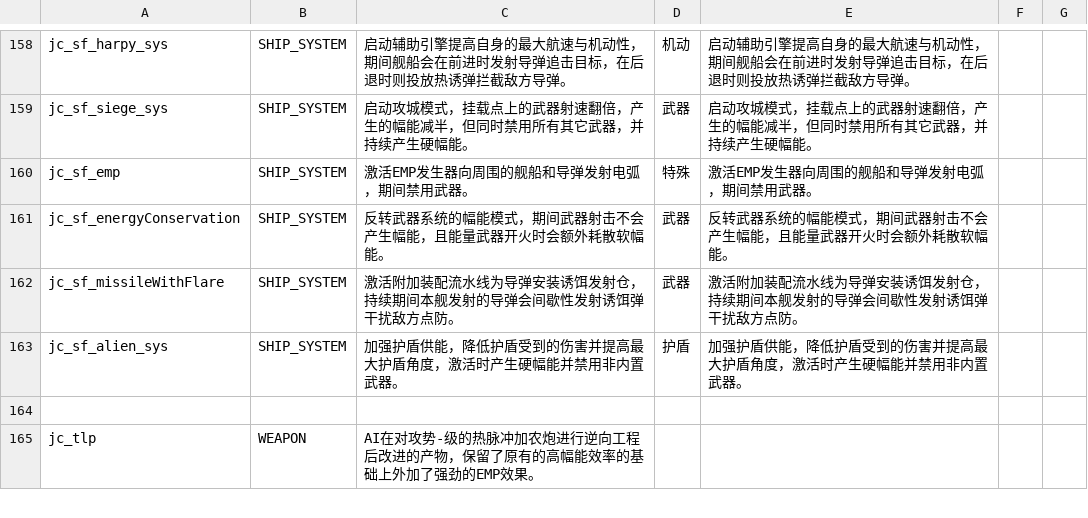
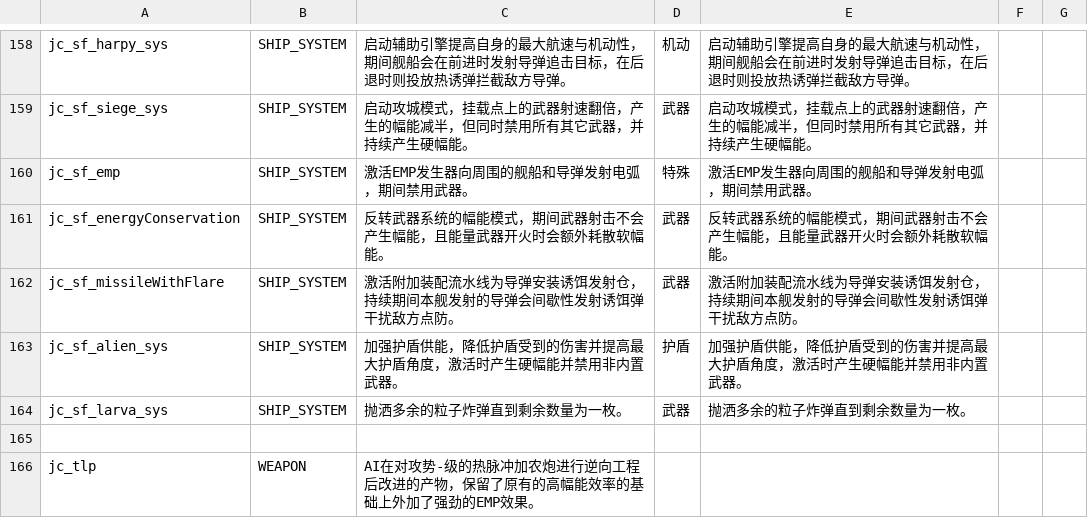
Before and after one commit to JCan2233/SF, a CSV file: data/strings/descriptions.csv, drawn as a sheet; only a part is shown, gaps mark what is left out; the diff names each change by its address in the sheet, - before the commit and + after, or states it on an @@ line.

```diff
--- a/data/strings/descriptions.csv
+++ b/data/strings/descriptions.csv
+row 164: jc_sf_larva_sys | SHIP_SYSTEM | 抛洒多余的粒子炸弹直到剩余数量为一枚。 | 武器 | 抛洒多余的粒子炸弹直到剩余数量为一枚。
```
Also changed, not shown: data/hulls/ship_data.csv, data/shipsystems/ship_systems.csv, 5 other files.
